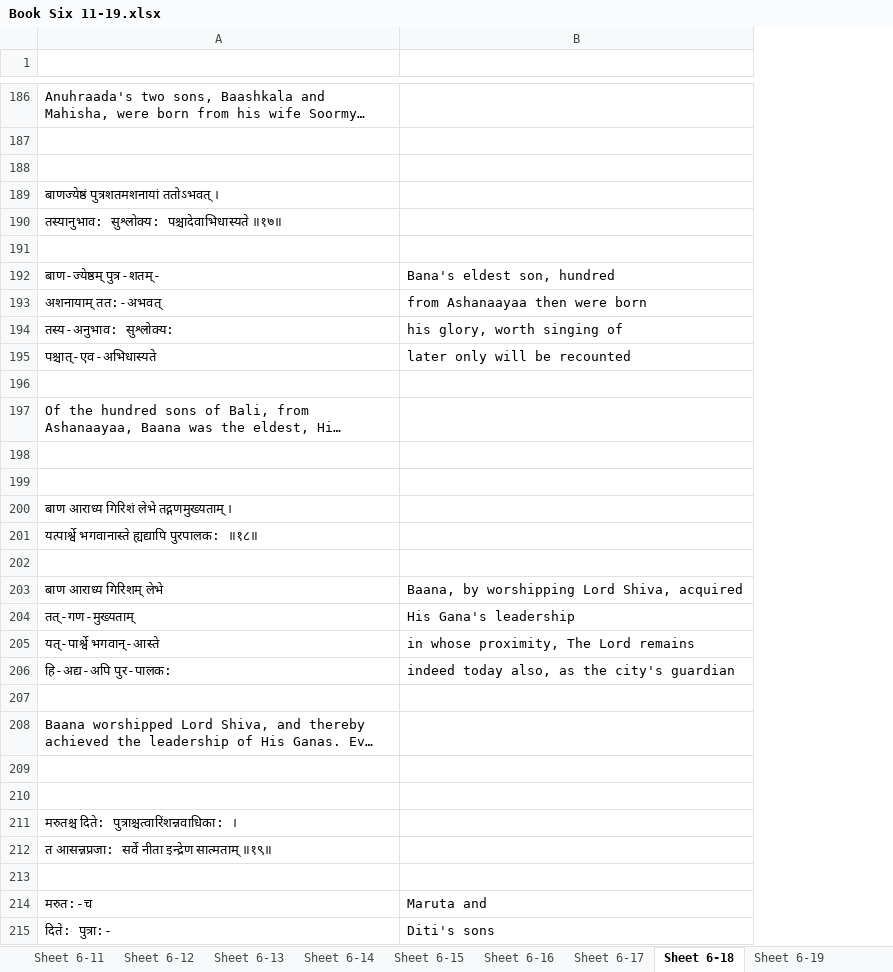
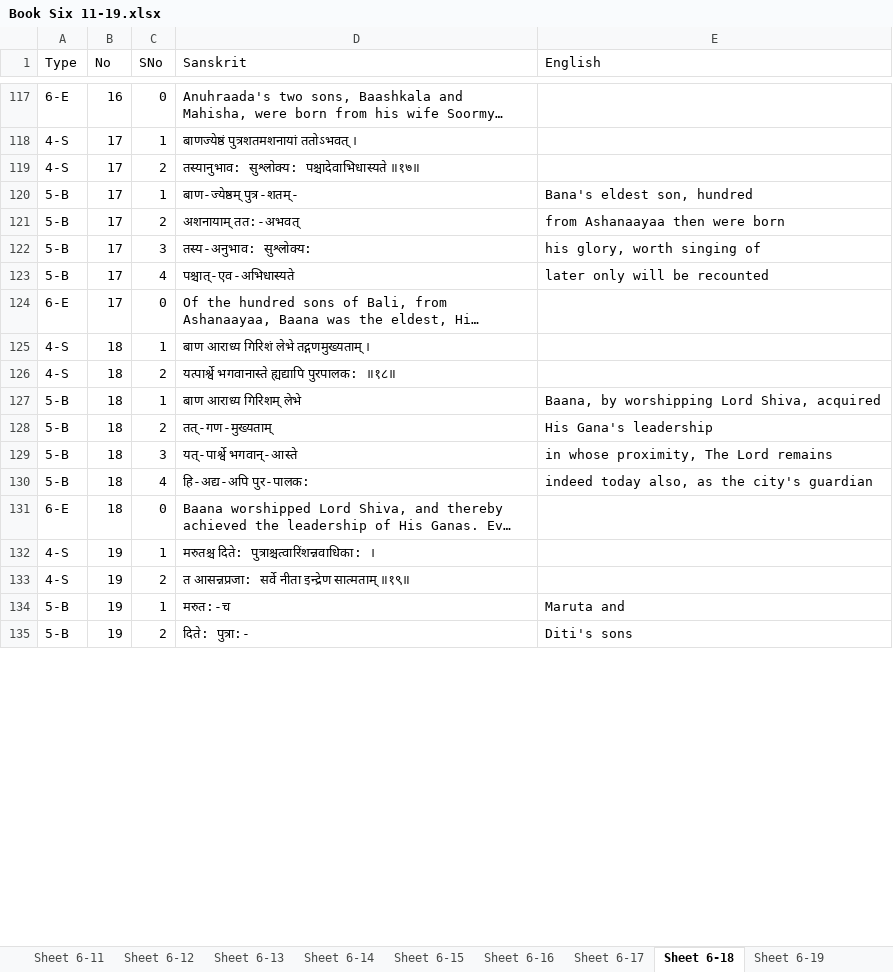
Before and after one commit to vanimurarka/asha-bhaagvatam, an Excel workbook: content/Book Six 11-19.xlsx, sheet Sheet 6-18, drawn as a sheet; only a part is shown, gaps mark what is left out; long unchanged cells end in …; values as stored, in another font and other column widths than the file's, no cell formats; removed rows and columns are numbered as before the commit, all else as after; the diff covers the shown part only; the diff names each change by its address in the sheet, - before the commit and + after, or states it on an @@ line.

```diff
--- a/content/Book Six 11-19.xlsx (sheet Sheet 6-18)
+++ b/content/Book Six 11-19.xlsx (sheet Sheet 6-18)
+column A (Type), rows 117-135: 6-E | 4-S | 4-S | 5-B | 5-B | 5-B | 5-B | 6-E | 4-S | 4-S | 5-B | 5-B | 5-B | 5-B | 6-E | 4-S | 4-S | 5-B | 5-B
+column B (No), rows 117-135: 16 | 17 | 17 | 17 | 17 | 17 | 17 | 17 | 18 | 18 | 18 | 18 | 18 | 18 | 18 | 19 | 19 | 19 | 19
+column C (SNo), rows 117-135: 0 | 1 | 2 | 1 | 2 | 3 | 4 | 0 | 1 | 2 | 1 | 2 | 3 | 4 | 0 | 1 | 2 | 1 | 2
-row 1: (empty)
+row 1: Type | No | SNo | Sanskrit | English
-row 187: (empty)
-row 188: (empty)
-row 191: (empty)
-row 196: (empty)
-row 198: (empty)
-row 199: (empty)
-row 202: (empty)
-row 207: (empty)
-row 209: (empty)
-row 210: (empty)
-row 213: (empty)
```
Also changed, not shown: 322 removed rows elsewhere in this sheet, sheet Sheet 6-16, sheet Sheet 6-14, sheet Sheet 6-17, sheet Sheet 6-19, sheet Sheet 6-12, sheet Sheet 6-15, 2 more sheets, other sheet tabs, cell formats, content/macros.xlsm.
